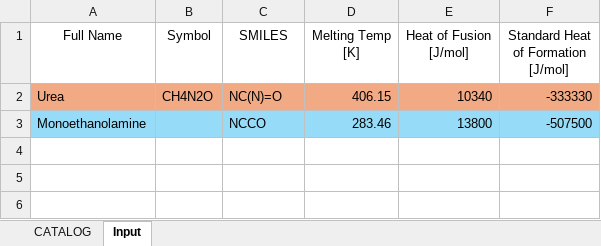
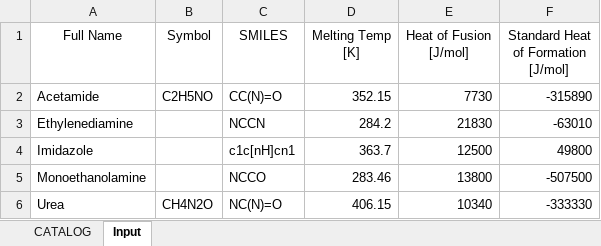
Before and after one commit to AlexGlotov117/chem-forge, an Excel workbook: pureComponents.xlsx, sheet Input, drawn as a sheet; values as stored, in another font and other column widths than the file's, no borders; addresses are those after the commit; the diff names each change by its address in the sheet, - before the commit and + after, or states it on an @@ line.

```diff
--- a/pureComponents.xlsx (sheet Input)
+++ b/pureComponents.xlsx (sheet Input)
+row 2: Acetamide | C2H5NO | CC(N)=O | 352.15 | 7730 | -315890
+row 3: Ethylenediamine |  | NCCN | 284.2 | 21830 | -63010
+row 4: Imidazole |  | c1c[nH]cn1 | 363.7 | 12500 | 49800
@@ row 3 moved to row 5: Monoethanolamine @@
-A6:F6 fill: #F2AA84
+A6:F6 fill: none
```
Also changed, not shown: sheet CATALOG, combinations.xlsx, 39 other files.
